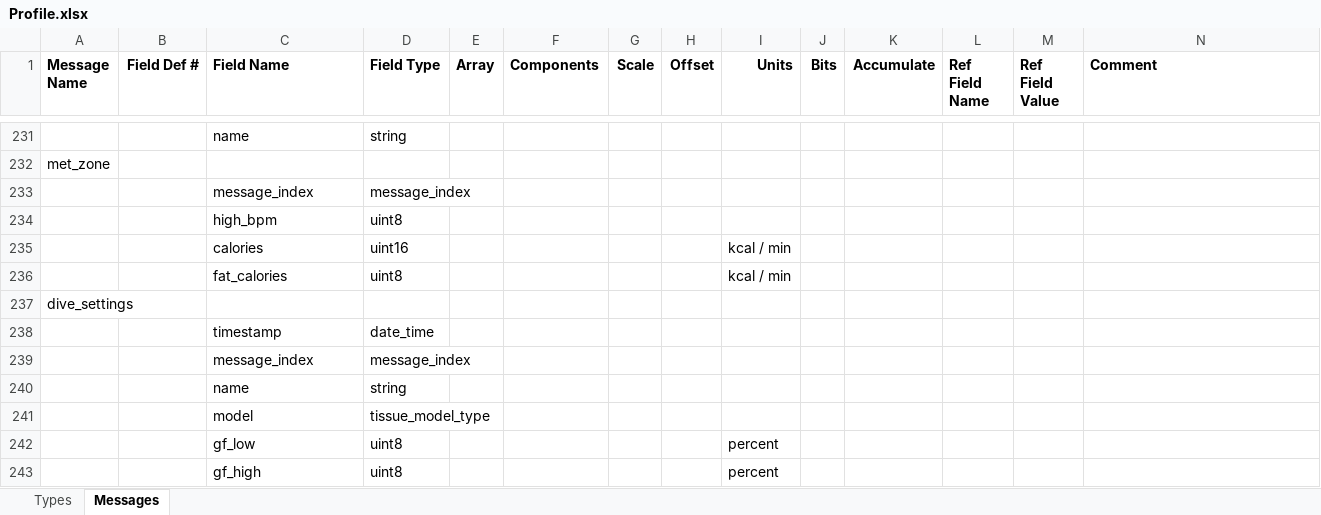
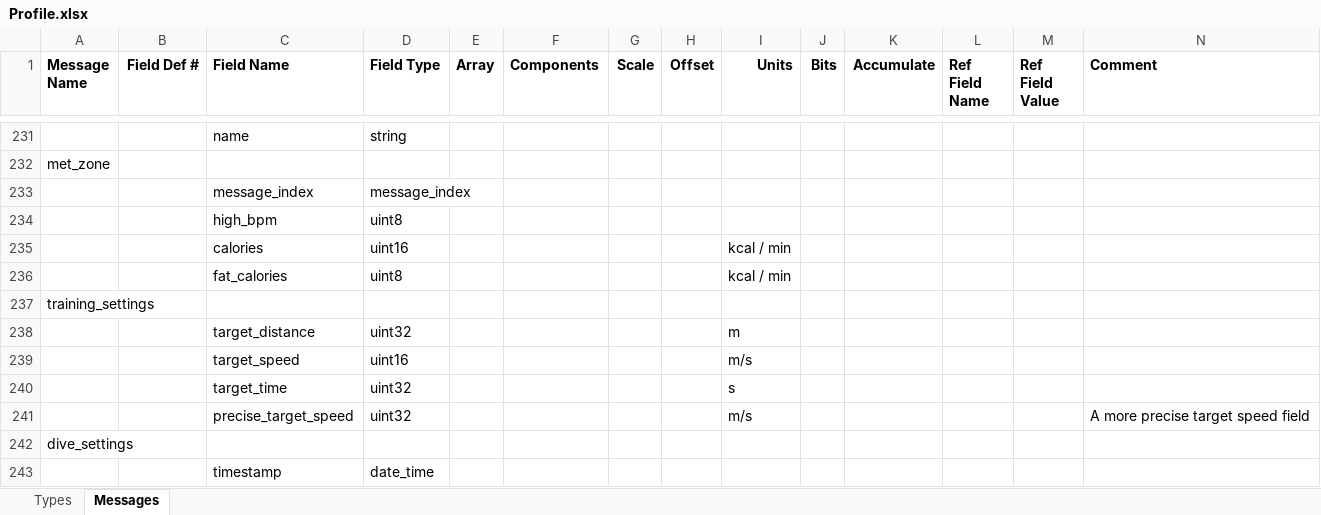
Before and after one commit to muktihari/fit, an Excel workbook: internal/cmd/fitgen/Profile.xlsx, sheet Messages, drawn as a sheet; only a part is shown, gaps mark what is left out; the shorter side is filled out with more unchanged rows; values as stored, in another font and other column widths than the file's, no borders; rows hold the shown columns only; the diff names each change by its address in the sheet, - before the commit and + after, or states it on an @@ line.

```diff
--- a/internal/cmd/fitgen/Profile.xlsx (sheet Messages)
+++ b/internal/cmd/fitgen/Profile.xlsx (sheet Messages)
+row 237: training_settings
+row 238:  |  | target_distance | uint32 |  |  |  |  | m
+row 239:  |  | target_speed | uint16 |  |  |  |  | m/s
+row 240:  |  | target_time | uint32 |  |  |  |  | s
+row 241:  |  | precise_target_speed | uint32 |  |  |  |  | m/s |  |  |  |  | A more precise target speed field
```
Also changed, not shown: sheet Types, 59 other files.
